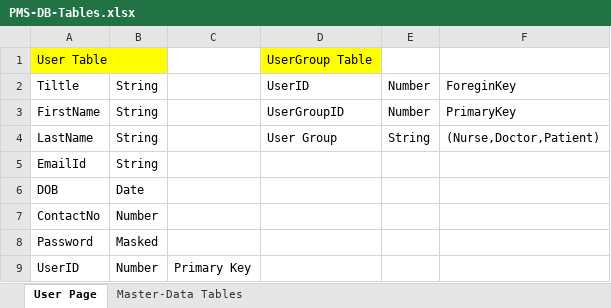
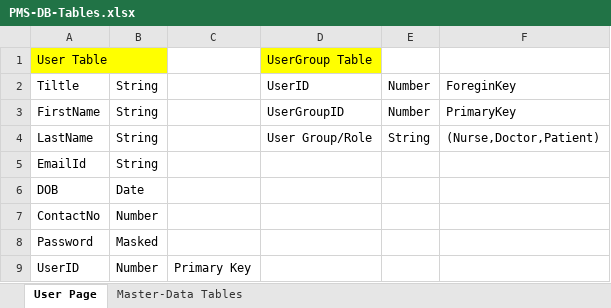
Before and after one commit to gaurav-ogale/Design-Docs-Project-PMS, an Excel workbook: PMS-DB-Tables.xlsx, sheet User Page, drawn as a sheet; values as stored, in another font and other column widths than the file's, no borders; the diff names each change by its address in the sheet, - before the commit and + after, or states it on an @@ line.

```diff
--- a/PMS-DB-Tables.xlsx (sheet User Page)
+++ b/PMS-DB-Tables.xlsx (sheet User Page)
-D4: User Group
+D4: User Group/Role
```
Also changed, not shown: sheet Master-Data Tables.
